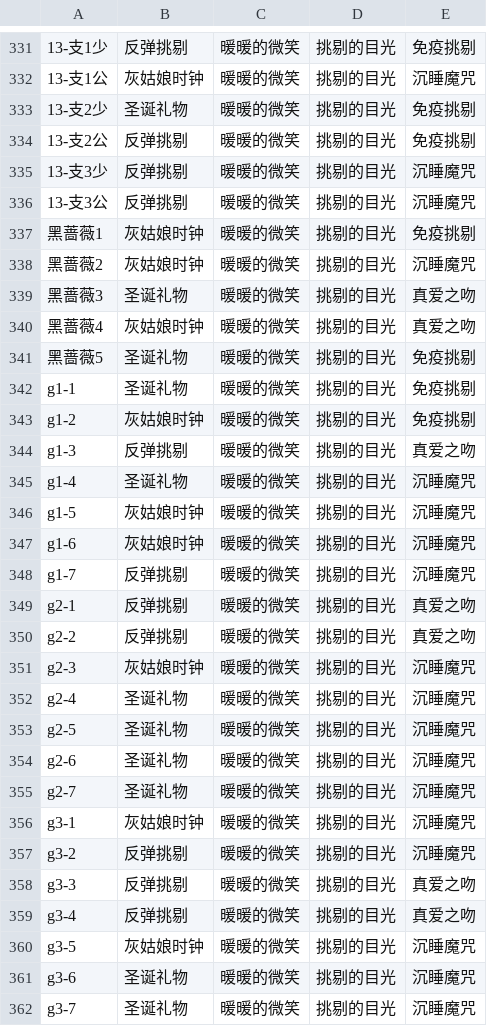
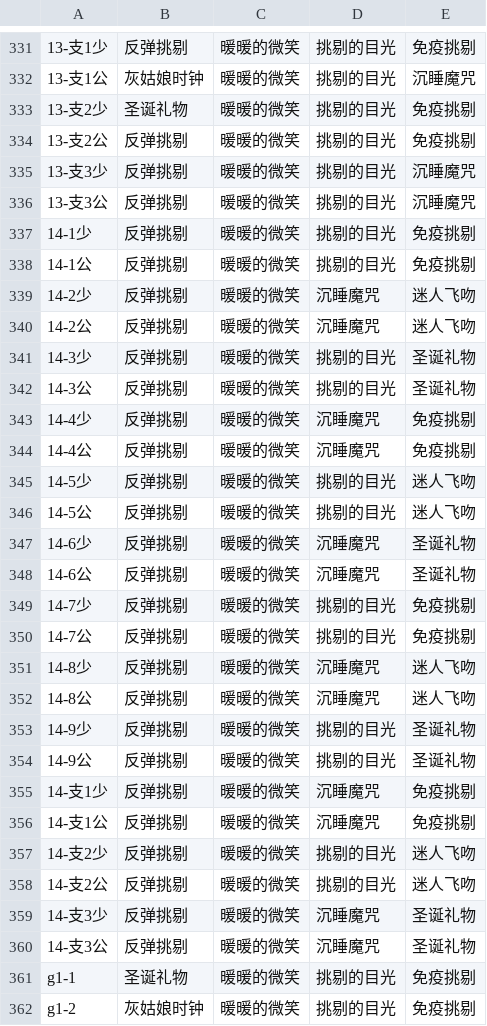
Before and after one commit to ivangift/nikkistats, a CSV file: raw/npc.csv, drawn as a sheet; only a part is shown, gaps mark what is left out; the shorter side is filled out with more unchanged rows.

Commit message:
update some data

```diff
--- a/raw/npc.csv
+++ b/raw/npc.csv
@@ -336,7 +336,26 @@
 13-支3公,反弹挑剔,暖暖的微笑,挑剔的目光,沉睡魔咒
-黑蔷薇1,灰姑娘时钟,暖暖的微笑,挑剔的目光,免疫挑剔
-黑蔷薇2,灰姑娘时钟,暖暖的微笑,挑剔的目光,沉睡魔咒
-黑蔷薇3,圣诞礼物,暖暖的微笑,挑剔的目光,真爱之吻
-黑蔷薇4,灰姑娘时钟,暖暖的微笑,挑剔的目光,真爱之吻
-黑蔷薇5,圣诞礼物,暖暖的微笑,挑剔的目光,免疫挑剔
+14-1少,反弹挑剔,暖暖的微笑,挑剔的目光,免疫挑剔
+14-1公,反弹挑剔,暖暖的微笑,挑剔的目光,免疫挑剔
+14-2少,反弹挑剔,暖暖的微笑,沉睡魔咒,迷人飞吻
+14-2公,反弹挑剔,暖暖的微笑,沉睡魔咒,迷人飞吻
+14-3少,反弹挑剔,暖暖的微笑,挑剔的目光,圣诞礼物
+14-3公,反弹挑剔,暖暖的微笑,挑剔的目光,圣诞礼物
+14-4少,反弹挑剔,暖暖的微笑,沉睡魔咒,免疫挑剔
+14-4公,反弹挑剔,暖暖的微笑,沉睡魔咒,免疫挑剔
+14-5少,反弹挑剔,暖暖的微笑,挑剔的目光,迷人飞吻
+14-5公,反弹挑剔,暖暖的微笑,挑剔的目光,迷人飞吻
+14-6少,反弹挑剔,暖暖的微笑,沉睡魔咒,圣诞礼物
+14-6公,反弹挑剔,暖暖的微笑,沉睡魔咒,圣诞礼物
+14-7少,反弹挑剔,暖暖的微笑,挑剔的目光,免疫挑剔
+14-7公,反弹挑剔,暖暖的微笑,挑剔的目光,免疫挑剔
+14-8少,反弹挑剔,暖暖的微笑,沉睡魔咒,迷人飞吻
+14-8公,反弹挑剔,暖暖的微笑,沉睡魔咒,迷人飞吻
+14-9少,反弹挑剔,暖暖的微笑,挑剔的目光,圣诞礼物
+14-9公,反弹挑剔,暖暖的微笑,挑剔的目光,圣诞礼物
+14-支1少,反弹挑剔,暖暖的微笑,沉睡魔咒,免疫挑剔
+14-支1公,反弹挑剔,暖暖的微笑,沉睡魔咒,免疫挑剔
+14-支2少,反弹挑剔,暖暖的微笑,挑剔的目光,迷人飞吻
+14-支2公,反弹挑剔,暖暖的微笑,挑剔的目光,迷人飞吻
+14-支3少,反弹挑剔,暖暖的微笑,沉睡魔咒,圣诞礼物
+14-支3公,反弹挑剔,暖暖的微笑,沉睡魔咒,圣诞礼物
 g1-1,圣诞礼物,暖暖的微笑,挑剔的目光,免疫挑剔
```
Also changed, not shown: 2 other files.
